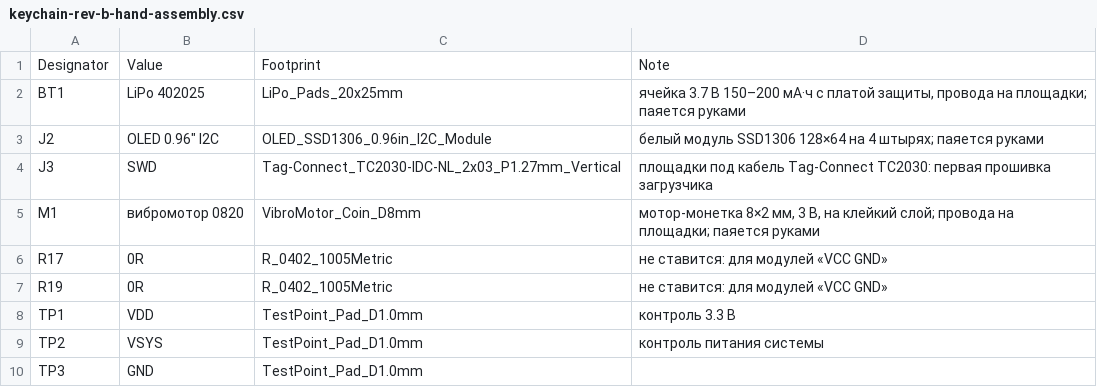
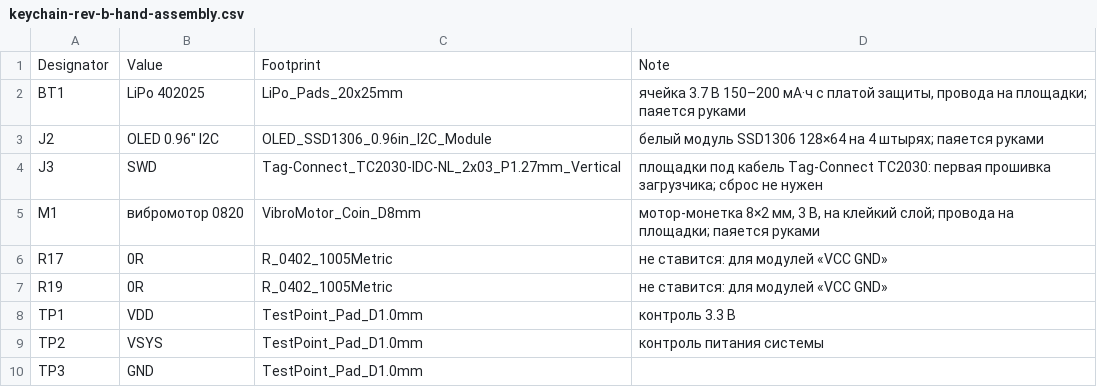
Before and after one commit to olerast67/emotion-keychain, a CSV file: hardware/rev-b/out/keychain-rev-b-hand-assembly.csv, drawn as a sheet.

```diff
--- a/hardware/rev-b/out/keychain-rev-b-hand-assembly.csv
+++ b/hardware/rev-b/out/keychain-rev-b-hand-assembly.csv
@@ -3,3 +3,3 @@ BT1,LiPo 402025,LiPo_Pads_20x25mm,"ячейка 3.7 В 150–200 мА·ч с п
 J2,"OLED 0.96"" I2C",OLED_SSD1306_0.96in_I2C_Module,белый модуль SSD1306 128×64 на 4 штырях; паяется руками
-J3,SWD,Tag-Connect_TC2030-IDC-NL_2x03_P1.27mm_Vertical,площадки под кабель Tag-Connect TC2030: первая прошивка загрузчика
+J3,SWD,Tag-Connect_TC2030-IDC-NL_2x03_P1.27mm_Vertical,площадки под кабель Tag-Connect TC2030: первая прошивка загрузчика; сброс не нужен
 M1,вибромотор 0820,VibroMotor_Coin_D8mm,"мотор-монетка 8×2 мм, 3 В, на клейкий слой; провода на площадки; паяется руками"
```
Also changed, not shown: 6 other files.
